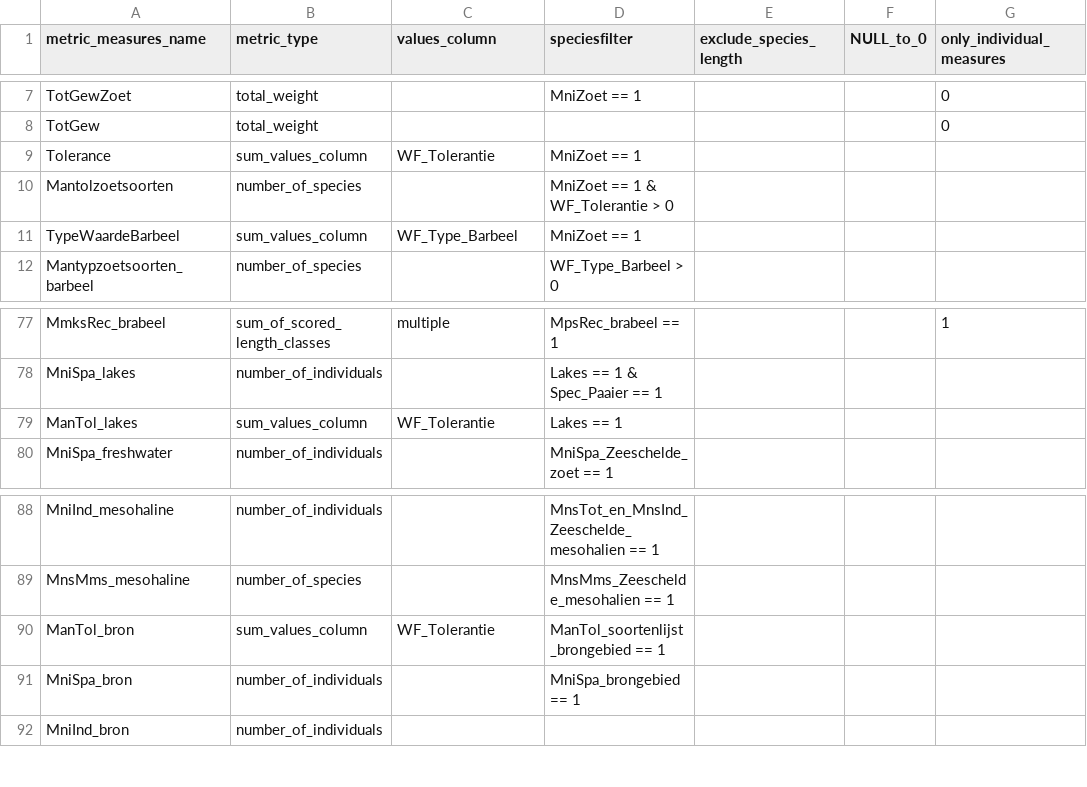
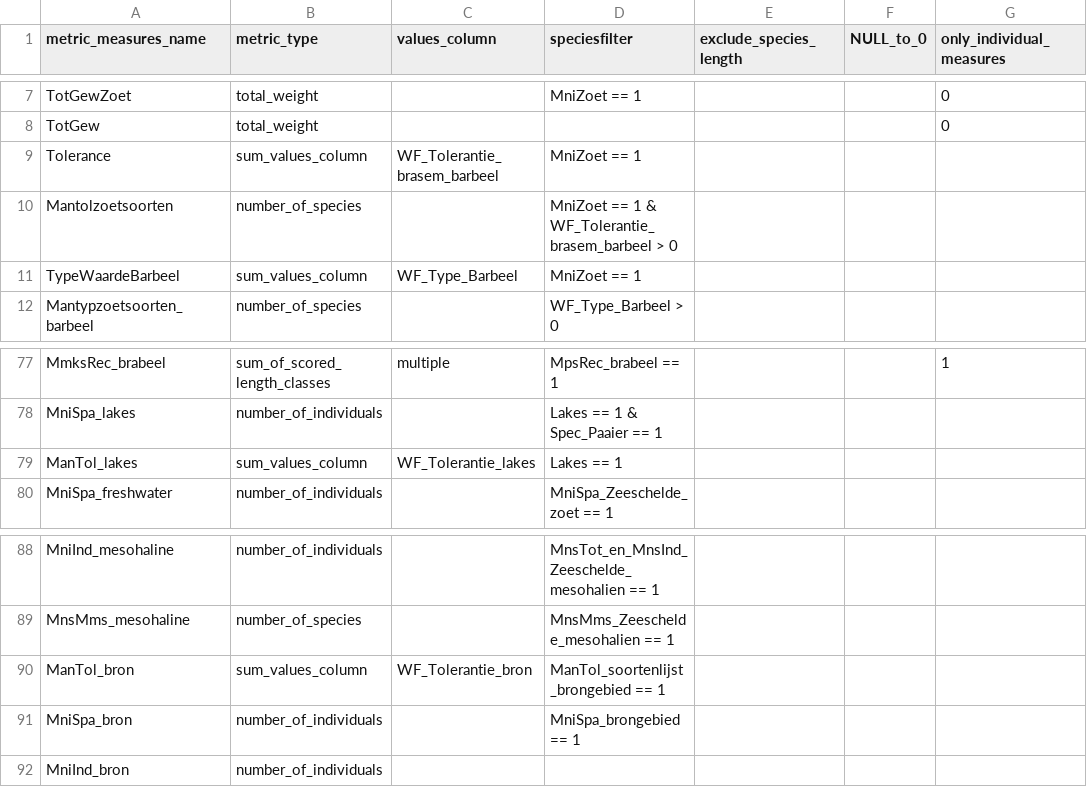
Before and after one commit to inbo/EQRfishes, a CSV file: inst/extdata/calculate_metric_measures.csv, drawn as a sheet; only a part is shown, gaps mark what is left out; the diff names each change by its address in the sheet, - before the commit and + after, or states it on an @@ line.

```diff
--- a/inst/extdata/calculate_metric_measures.csv
+++ b/inst/extdata/calculate_metric_measures.csv
-C9 (values_column): WF_Tolerantie
+C9 (values_column): WF_Tolerantie_brasem_barbeel
-D10 (speciesfilter): MniZoet == 1 & WF_Tolerantie > 0
+D10 (speciesfilter): MniZoet == 1 & WF_Tolerantie_brasem_barbeel > 0
-C79 (values_column): WF_Tolerantie
+C79 (values_column): WF_Tolerantie_lakes
-C90 (values_column): WF_Tolerantie
+C90 (values_column): WF_Tolerantie_bron
```
Also changed, not shown: inst/extdata/data_taxonmetrics.csv.
